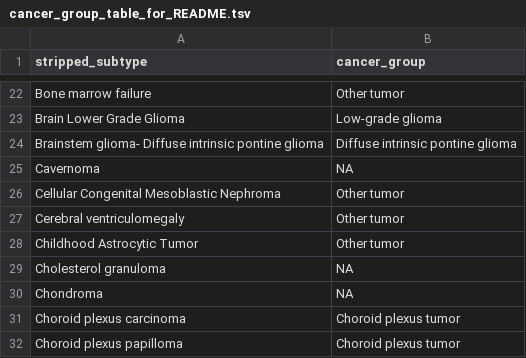
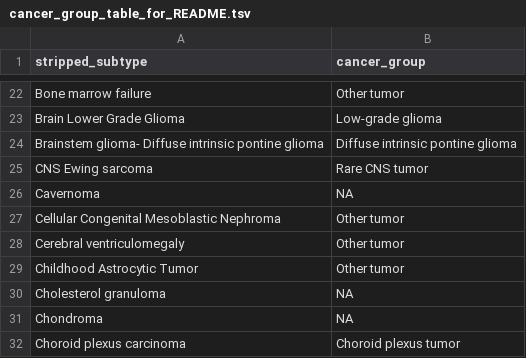
Before and after one commit to rokitalab/OpenPedCan-Project-CNH, a TSV file: analyses/molecular-subtyping-integrate/results/cancer_group_table_for_README.tsv, drawn as a sheet; only a part is shown, gaps mark what is left out; the shorter side is filled out with more unchanged rows.

```diff
--- a/analyses/molecular-subtyping-integrate/results/cancer_group_table_for_README.tsv
+++ b/analyses/molecular-subtyping-integrate/results/cancer_group_table_for_README.tsv
@@ -24,2 +24,3 @@ Brain Lower Grade Glioma	Low-grade glioma
 Brainstem glioma- Diffuse intrinsic pontine glioma	Diffuse intrinsic pontine glioma
+CNS Ewing sarcoma	Rare CNS tumor
 Cavernoma	NA
```
Also changed, not shown: analyses/efo-mondo-mapping/results/efo-mondo-map-prefill.tsv, analyses/molecular-subtyping-embryonal/results/embryonal_tumor_molecular_subtypes.tsv, 11 other files.
